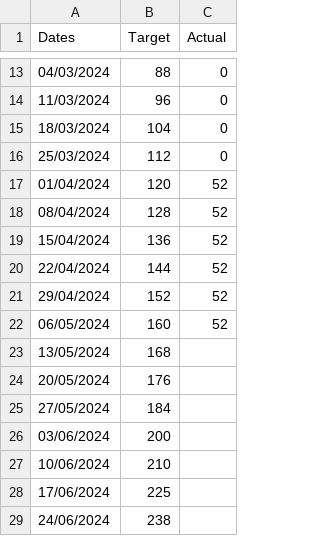
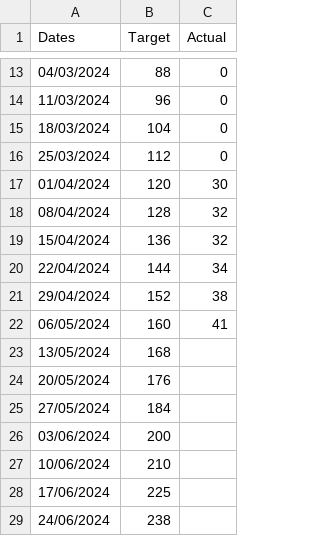
Before and after one commit to joeyclemens/cohbra-2, a CSV file: progress/spec_progress.csv, drawn as a sheet; only a part is shown, gaps mark what is left out.

Commit message:
Update spec_progress.csv

```diff
--- a/progress/spec_progress.csv
+++ b/progress/spec_progress.csv
@@ -16,8 +16,8 @@ Dates,Target,Actual
 25/03/2024,112,0
-01/04/2024,120,52
-08/04/2024,128,52
-15/04/2024,136,52
-22/04/2024,144,52
-29/04/2024,152,52
-06/05/2024,160,52
+01/04/2024,120,30
+08/04/2024,128,32
+15/04/2024,136,32
+22/04/2024,144,34
+29/04/2024,152,38
+06/05/2024,160,41
 13/05/2024,168,
```
